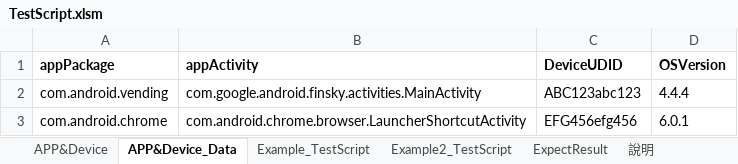
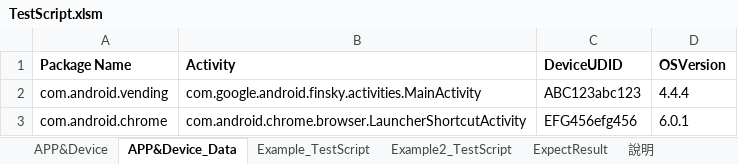
Before and after one commit to Gilleschen/Appium_Auto_Testing, an Excel workbook: TestScript.xlsm, sheet APP&Device_Data, drawn as a sheet; values as stored, in another font and other column widths than the file's, no borders; the diff names each change by its address in the sheet, - before the commit and + after, or states it on an @@ line.

```diff
--- a/TestScript.xlsm (sheet APP&Device_Data)
+++ b/TestScript.xlsm (sheet APP&Device_Data)
-A1: appPackage
+A1: Package Name
-B1: appActivity
+B1: Activity
```
Also changed, not shown: sheet APP&Device, charts or pictures.
